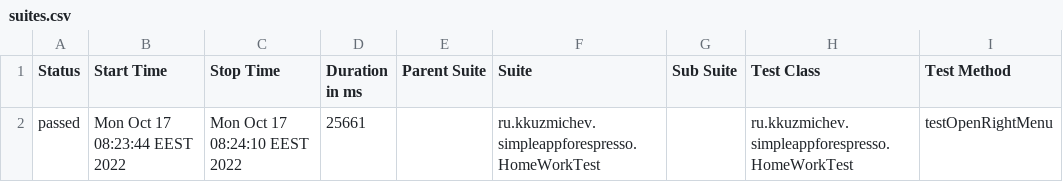
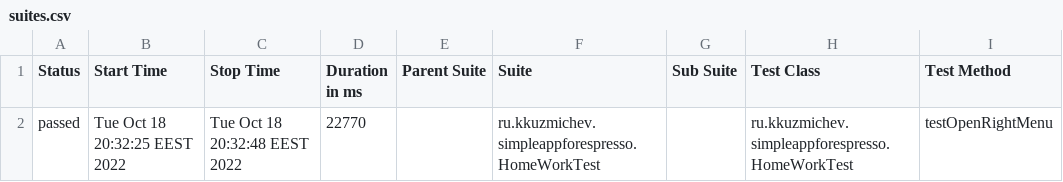
Before and after one commit to Vladislav0306/espresso, a CSV file: allure-report/data/suites.csv, drawn as a sheet; only a part is shown; the diff names each change by its address in the sheet, - before the commit and + after, or states it on an @@ line.

```diff
--- a/allure-report/data/suites.csv
+++ b/allure-report/data/suites.csv
-B2 (Start Time): Mon Oct 17 08:23:44 EEST 2022
+B2 (Start Time): Tue Oct 18 20:32:25 EEST 2022
-C2 (Stop Time): Mon Oct 17 08:24:10 EEST 2022
+C2 (Stop Time): Tue Oct 18 20:32:48 EEST 2022
-D2 (Duration in ms): 25661
+D2 (Duration in ms): 22770
```
Also changed, not shown: 19 other files.
